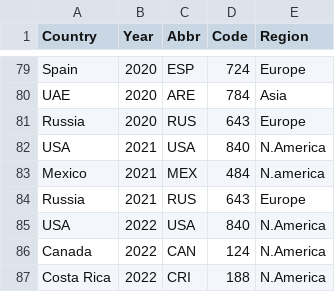
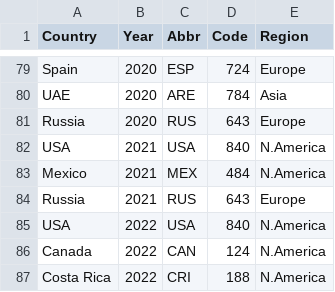
Before and after one commit to pe44enka/TravelViz, a CSV file: data/country.csv, drawn as a sheet; only a part is shown, gaps mark what is left out.

Commit message:
Update country.csv

```diff
--- a/data/country.csv
+++ b/data/country.csv
@@ -82,3 +82,3 @@ Russia,2020,RUS,643,Europe
 USA,2021,USA,840,N.America
-Mexico,2021,MEX,484,N.america
+Mexico,2021,MEX,484,N.America
 Russia,2021,RUS,643,Europe
```
